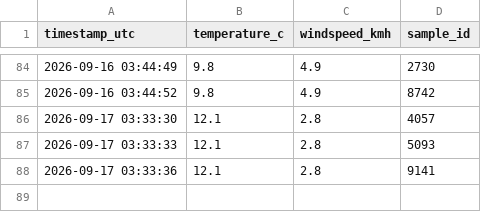
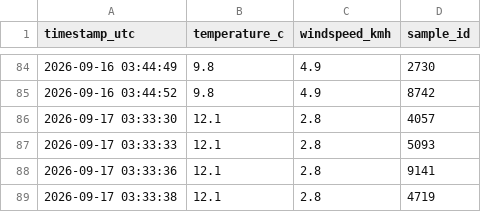
Before and after one commit to MrDeving/we-logger, a CSV file: weather_log.csv, drawn as a sheet; only a part is shown, gaps mark what is left out.

Commit message:
data: log metric sample 4 of 24 [skip ci]

```diff
--- a/weather_log.csv
+++ b/weather_log.csv
@@ -88 +88,2 @@ timestamp_utc,temperature_c,windspeed_kmh,sample_id
 2026-09-17 03:33:36,12.1,2.8,9141
+2026-09-17 03:33:38,12.1,2.8,4719
```
